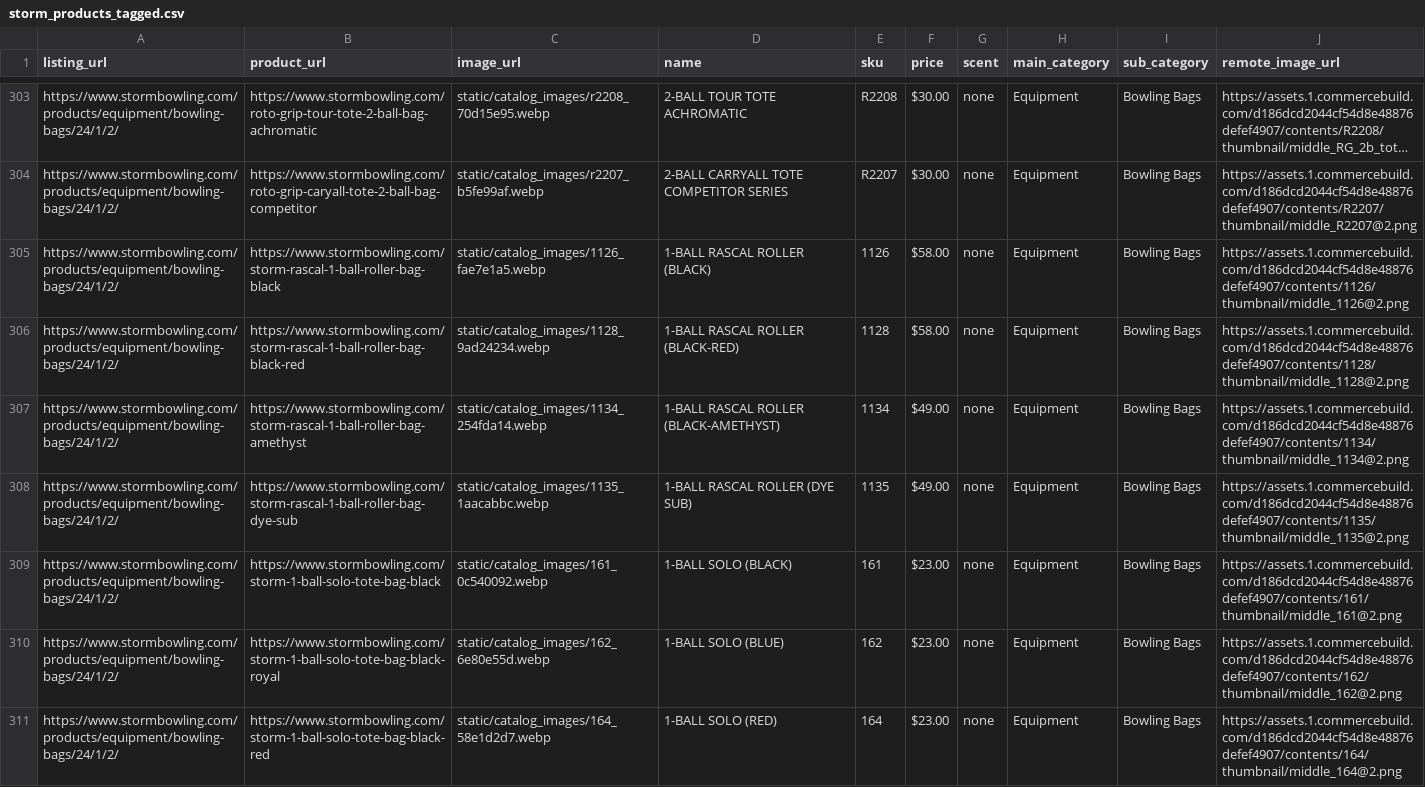
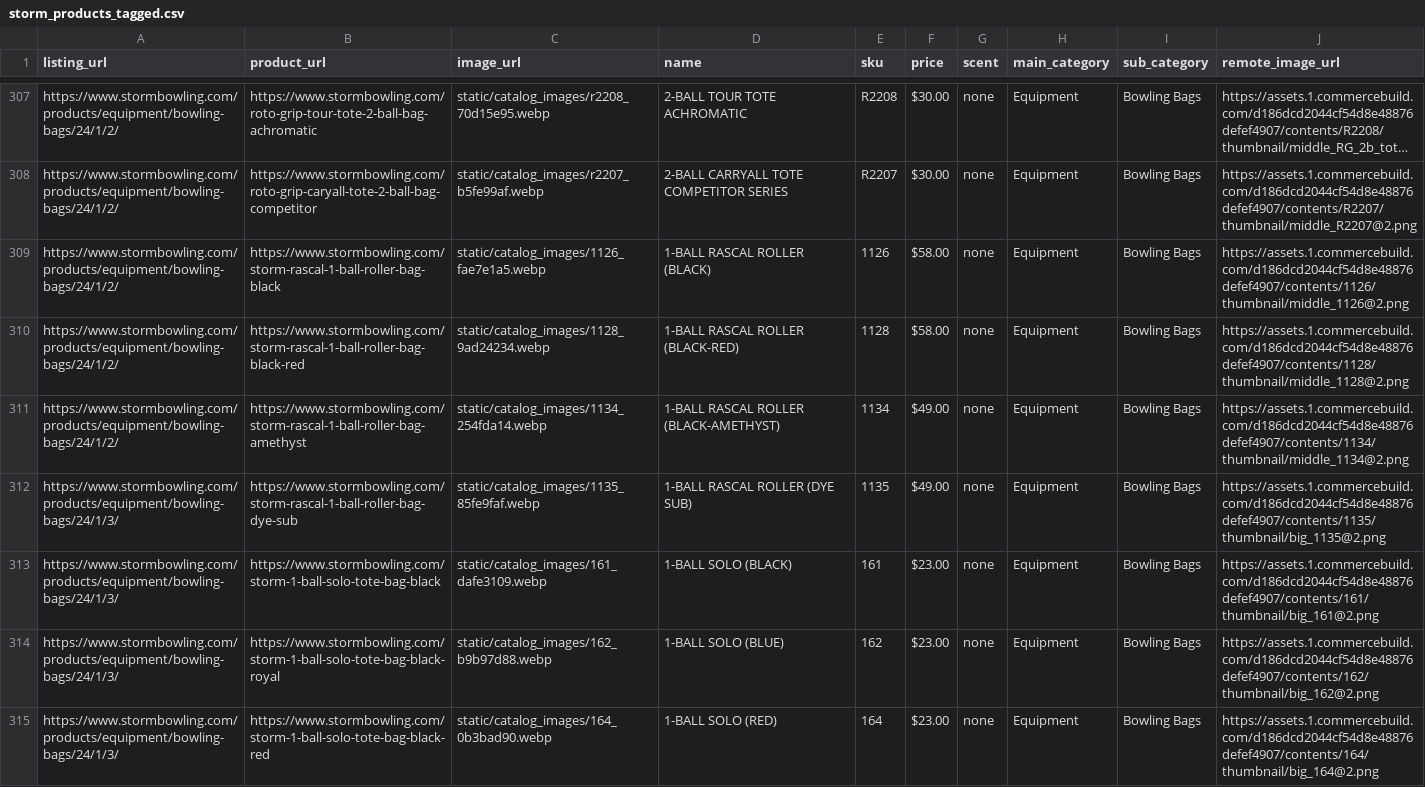
Before and after one commit to SlinkySpace/StevensBallOrders, a CSV file: storm_products_tagged.csv, drawn as a sheet; only a part is shown, gaps mark what is left out; long unchanged cells end in …; the diff covers the shown part only.

```diff
--- a/storm_products_tagged.csv
+++ b/storm_products_tagged.csv
@@ -307,5 +311,5 @@ https://www.stormbowling.com/products/equipment/bowling-bags/24/1/2/,https://www
 https://www.stormbowling.com/products/equipment/bowling-bags/24/1/2/,https://www.stormbowling.com/storm-rascal-1-ball-roller-bag-amethyst,static/catalog_images/1134_254fda14.webp,1-BALL RASCAL ROLLER (BLACK-AMETHYST),1134,$49.00,none,Equipment,Bowling Bags,https://assets.1.commercebuild.com/d186dcd2044cf54d8e48876defef4907/contents/1134/thumbnail/middle_1134@2.png
-https://www.stormbowling.com/products/equipment/bowling-bags/24/1/2/,https://www.stormbowling.com/storm-rascal-1-ball-roller-bag-dye-sub,static/catalog_images/1135_1aacabbc.webp,1-BALL RASCAL ROLLER (DYE SUB),1135,$49.00,none,Equipment,Bowling Bags,https://assets.1.commercebuild.com/d186dcd2044cf54d8e48876defef4907/contents/1135/thumbnail/middle_1135@2.png
-https://www.stormbowling.com/products/equipment/bowling-bags/24/1/2/,https://www.stormbowling.com/storm-1-ball-solo-tote-bag-black,static/catalog_images/161_0c540092.webp,1-BALL SOLO (BLACK),161,$23.00,none,Equipment,Bowling Bags,https://assets.1.commercebuild.com/d186dcd2044cf54d8e48876defef4907/contents/161/thumbnail/middle_161@2.png
-https://www.stormbowling.com/products/equipment/bowling-bags/24/1/2/,https://www.stormbowling.com/storm-1-ball-solo-tote-bag-black-royal,static/catalog_images/162_6e80e55d.webp,1-BALL SOLO (BLUE),162,$23.00,none,Equipment,Bowling Bags,https://assets.1.commercebuild.com/d186dcd2044cf54d8e48876defef4907/contents/162/thumbnail/middle_162@2.png
-https://www.stormbowling.com/products/equipment/bowling-bags/24/1/2/,https://www.stormbowling.com/storm-1-ball-solo-tote-bag-black-red,static/catalog_images/164_58e1d2d7.webp,1-BALL SOLO (RED),164,$23.00,none,Equipment,Bowling Bags,https://assets.1.commercebuild.com/d186dcd2044cf54d8e48876defef4907/contents/164/thumbnail/middle_164@2.png
+https://www.stormbowling.com/products/equipment/bowling-bags/24/1/3/,https://www.stormbowling.com/storm-rascal-1-ball-roller-bag-dye-sub,static/catalog_images/1135_85fe9faf.webp,1-BALL RASCAL ROLLER (DYE SUB),1135,$49.00,none,Equipment,Bowling Bags,https://assets.1.commercebuild.com/d186dcd2044cf54d8e48876defef4907/contents/1135/thumbnail/big_1135@2.png
+https://www.stormbowling.com/products/equipment/bowling-bags/24/1/3/,https://www.stormbowling.com/storm-1-ball-solo-tote-bag-black,static/catalog_images/161_dafe3109.webp,1-BALL SOLO (BLACK),161,$23.00,none,Equipment,Bowling Bags,https://assets.1.commercebuild.com/d186dcd2044cf54d8e48876defef4907/contents/161/thumbnail/big_161@2.png
+https://www.stormbowling.com/products/equipment/bowling-bags/24/1/3/,https://www.stormbowling.com/storm-1-ball-solo-tote-bag-black-royal,static/catalog_images/162_b9b97d88.webp,1-BALL SOLO (BLUE),162,$23.00,none,Equipment,Bowling Bags,https://assets.1.commercebuild.com/d186dcd2044cf54d8e48876defef4907/contents/162/thumbnail/big_162@2.png
+https://www.stormbowling.com/products/equipment/bowling-bags/24/1/3/,https://www.stormbowling.com/storm-1-ball-solo-tote-bag-black-red,static/catalog_images/164_0b3bad90.webp,1-BALL SOLO (RED),164,$23.00,none,Equipment,Bowling Bags,https://assets.1.commercebuild.com/d186dcd2044cf54d8e48876defef4907/contents/164/thumbnail/big_164@2.png
```
Also changed, not shown: 11 added rows, 4 removed rows and 38 edited cells elsewhere in this file, 13 other files.
